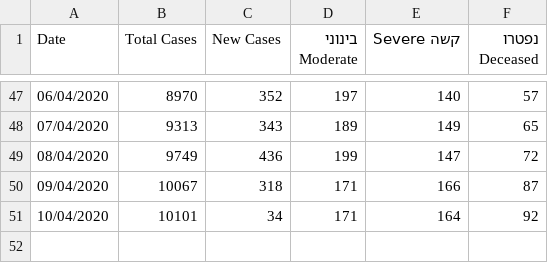
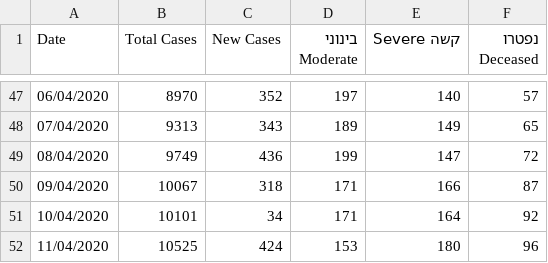
Before and after one commit to idandrd/israel-covid19-data, a CSV file: IsraelCOVID19.csv, drawn as a sheet; only a part is shown, gaps mark what is left out.

Commit message:
Update IsraelCOVID19.csv

```diff
--- a/IsraelCOVID19.csv
+++ b/IsraelCOVID19.csv
@@ -51 +51,2 @@
 10/04/2020,10101,34,171,164,92
+11/04/2020,10525,424,153,180,96
```
